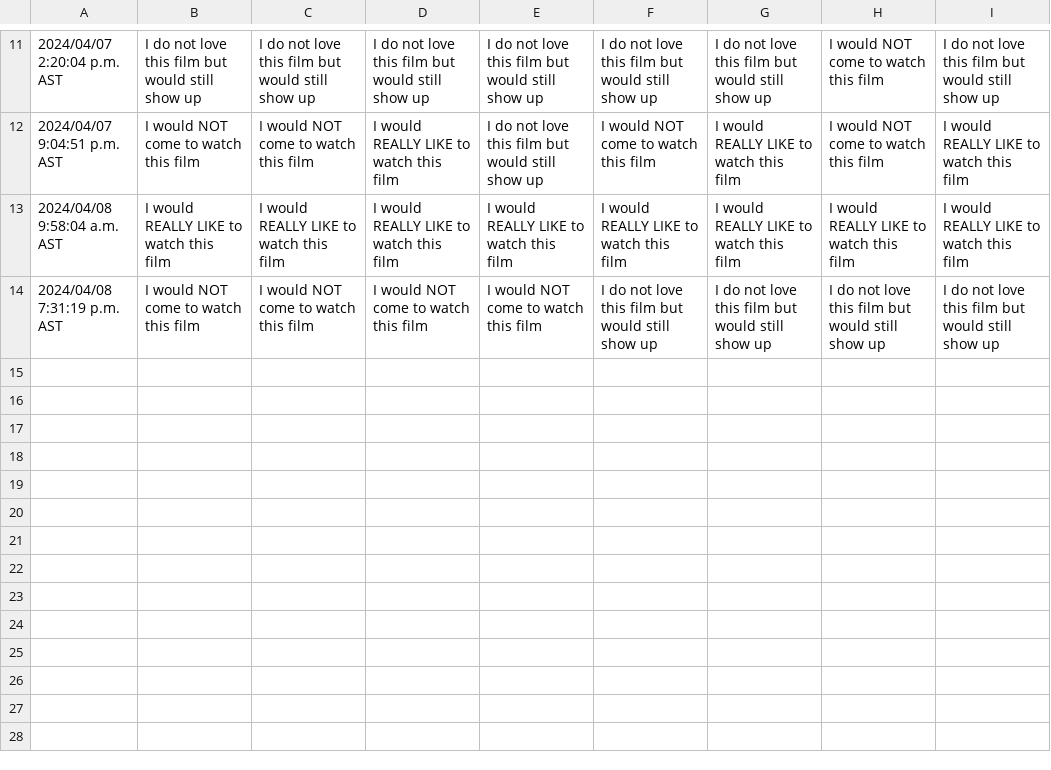
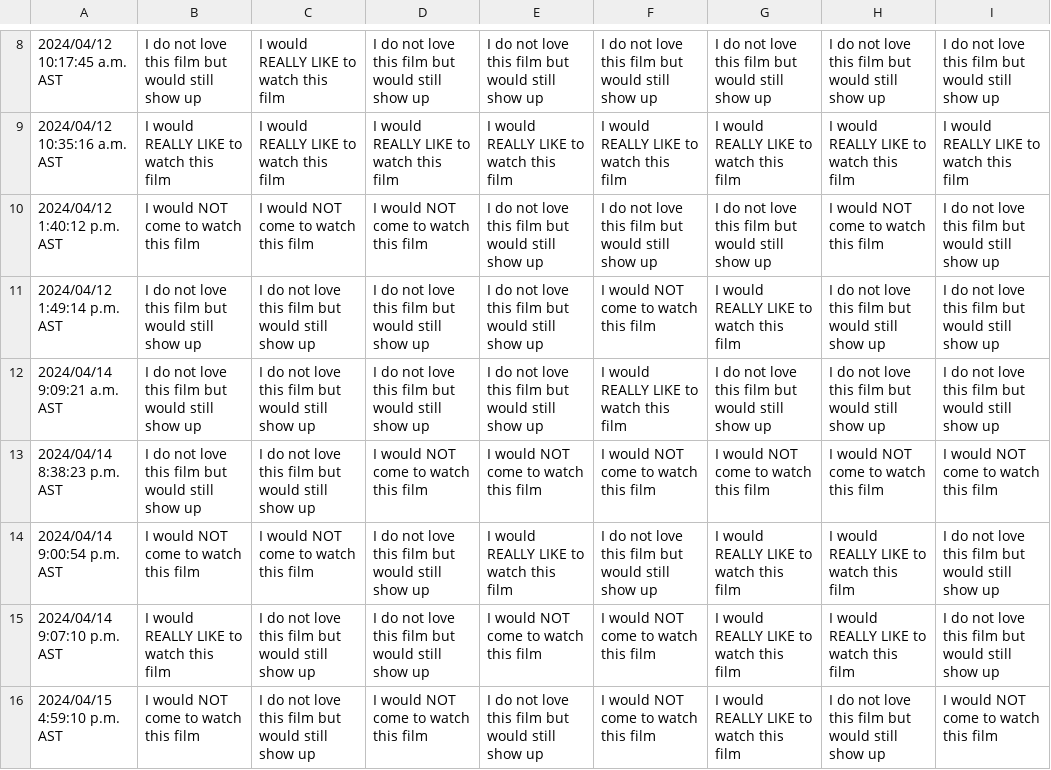
Before and after one commit to JCSzamosi/MovieNight, a CSV file: data/current_week.csv, drawn as a sheet; only a part is shown, gaps mark what is left out; the diff covers the shown part only.

```diff
--- a/data/current_week.csv
+++ b/data/current_week.csv
@@ -11,4 +8,9 @@
-"2024/04/07 2:20:04 p.m. AST","I do not love this film but would still show up","I do not love this film but would still show up","I do not love this film but would still show up","I do not love this film but would still show up","I do not love this film but would still show up","I do not love this film but would still show up","I would NOT come to watch this film","I do not love this film but would still show up"
-"2024/04/07 9:04:51 p.m. AST","I would NOT come to watch this film","I would NOT come to watch this film","I would REALLY LIKE to watch this film","I do not love this film but would still show up","I would NOT come to watch this film","I would REALLY LIKE to watch this film","I would NOT come to watch this film","I would REALLY LIKE to watch this film"
-"2024/04/08 9:58:04 a.m. AST","I would REALLY LIKE to watch this film","I would REALLY LIKE to watch this film","I would REALLY LIKE to watch this film","I would REALLY LIKE to watch this film","I would REALLY LIKE to watch this film","I would REALLY LIKE to watch this film","I would REALLY LIKE to watch this film","I would REALLY LIKE to watch this film"
-"2024/04/08 7:31:19 p.m. AST","I would NOT come to watch this film","I would NOT come to watch this film","I would NOT come to watch this film","I would NOT come to watch this film","I do not love this film but would still show up","I do not love this film but would still show up","I do not love this film but would still show up","I do not love this film but would still show up"
+"2024/04/12 10:17:45 a.m. AST","I do not love this film but would still show up","I would REALLY LIKE to watch this film","I do not love this film but would still show up","I do not love this film but would still show up","I do not love this film but would still show up","I do not love this film but would still show up","I do not love this film but would still show up","I do not love this film but would still show up"
+"2024/04/12 10:35:16 a.m. AST","I would REALLY LIKE to watch this film","I would REALLY LIKE to watch this film","I would REALLY LIKE to watch this film","I would REALLY LIKE to watch this film","I would REALLY LIKE to watch this film","I would REALLY LIKE to watch this film","I would REALLY LIKE to watch this film","I would REALLY LIKE to watch this film"
+"2024/04/12 1:40:12 p.m. AST","I would NOT come to watch this film","I would NOT come to watch this film","I would NOT come to watch this film","I do not love this film but would still show up","I do not love this film but would still show up","I do not love this film but would still show up","I would NOT come to watch this film","I do not love this film but would still show up"
+"2024/04/12 1:49:14 p.m. AST","I do not love this film but would still show up","I do not love this film but would still show up","I do not love this film but would still show up","I do not love this film but would still show up","I would NOT come to watch this film","I would REALLY LIKE to watch this film","I do not love this film but would still show up","I do not love this film but would still show up"
+"2024/04/14 9:09:21 a.m. AST","I do not love this film but would still show up","I do not love this film but would still show up","I do not love this film but would still show up","I do not love this film but would still show up","I would REALLY LIKE to watch this film","I do not love this film but would still show up","I do not love this film but would still show up","I do not love this film but would still show up"
+"2024/04/14 8:38:23 p.m. AST","I do not love this film but would still show up","I do not love this film but would still show up","I would NOT come to watch this film","I would NOT come to watch this film","I would NOT come to watch this film","I would NOT come to watch this film","I would NOT come to watch this film","I would NOT come to watch this film"
+"2024/04/14 9:00:54 p.m. AST","I would NOT come to watch this film","I would NOT come to watch this film","I do not love this film but would still show up","I would REALLY LIKE to watch this film","I do not love this film but would still show up","I would REALLY LIKE to watch this film","I would REALLY LIKE to watch this film","I do not love this film but would still show up"
+"2024/04/14 9:07:10 p.m. AST","I would REALLY LIKE to watch this film","I do not love this film but would still show up","I do not love this film but would still show up","I would NOT come to watch this film","I would NOT come to watch this film","I would REALLY LIKE to watch this film","I would REALLY LIKE to watch this film","I do not love this film but would still show up"
+"2024/04/15 4:59:10 p.m. AST","I would NOT come to watch this film","I do not love this film but would still show up","I would NOT come to watch this film","I do not love this film but would still show up","I would NOT come to watch this film","I would REALLY LIKE to watch this film","I do not love this film but would still show up","I would NOT come to watch this film"
```
Also changed, not shown: 3 removed rows and 33 edited cells elsewhere in this file, data/current_movies.csv, 3 other files.
